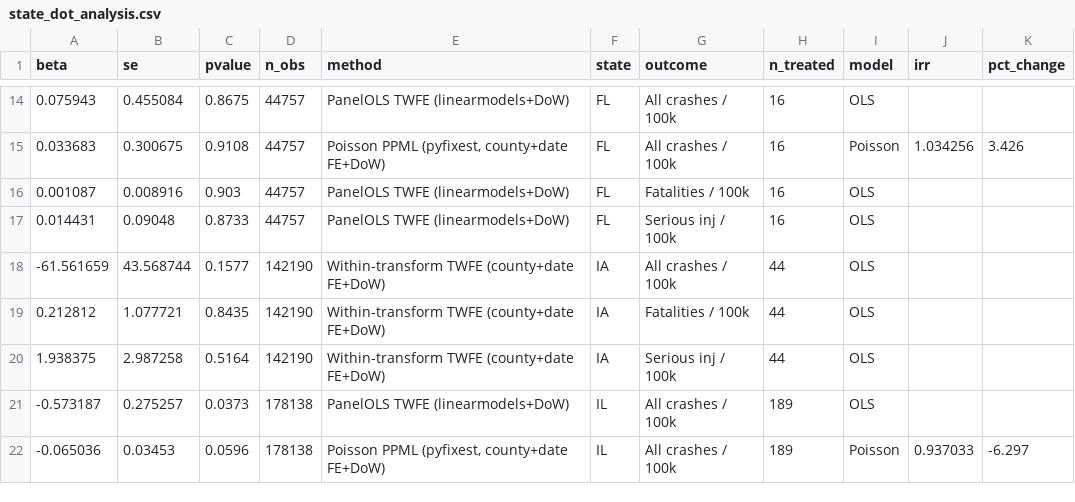
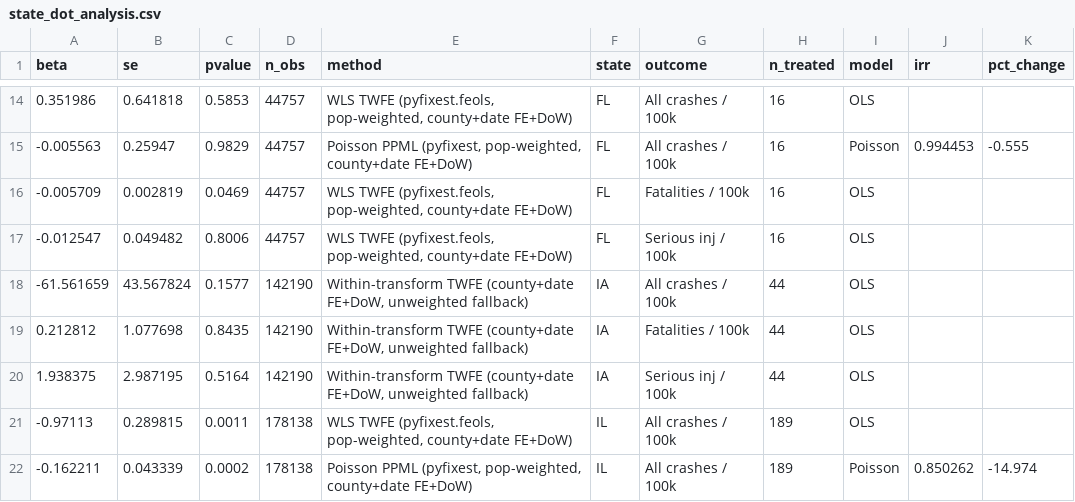
Before and after one commit to garyson03152003/Amber-alert-death, a CSV file: output/tables/state_dot_analysis.csv, drawn as a sheet; only a part is shown, gaps mark what is left out; the diff covers the shown part only.

```diff
--- a/output/tables/state_dot_analysis.csv
+++ b/output/tables/state_dot_analysis.csv
@@ -14,9 +14,9 @@ beta,se,pvalue,n_obs,method,state,outcome,n_treated,model,irr,pct_change
-0.075943,0.455084,0.8675,44757,PanelOLS TWFE (linearmodels+DoW),FL,All crashes / 100k,16,OLS,,
-0.033683,0.300675,0.9108,44757,"Poisson PPML (pyfixest, county+date FE+DoW)",FL,All crashes / 100k,16,Poisson,1.034256,3.426
-0.001087,0.008916,0.903,44757,PanelOLS TWFE (linearmodels+DoW),FL,Fatalities / 100k,16,OLS,,
-0.014431,0.09048,0.8733,44757,PanelOLS TWFE (linearmodels+DoW),FL,Serious inj / 100k,16,OLS,,
--61.561659,43.568744,0.1577,142190,Within-transform TWFE (county+date FE+DoW),IA,All crashes / 100k,44,OLS,,
-0.212812,1.077721,0.8435,142190,Within-transform TWFE (county+date FE+DoW),IA,Fatalities / 100k,44,OLS,,
-1.938375,2.987258,0.5164,142190,Within-transform TWFE (county+date FE+DoW),IA,Serious inj / 100k,44,OLS,,
--0.573187,0.275257,0.0373,178138,PanelOLS TWFE (linearmodels+DoW),IL,All crashes / 100k,189,OLS,,
--0.065036,0.03453,0.0596,178138,"Poisson PPML (pyfixest, county+date FE+DoW)",IL,All crashes / 100k,189,Poisson,0.937033,-6.297
+0.351986,0.641818,0.5853,44757,"WLS TWFE (pyfixest.feols, pop-weighted, county+date FE+DoW)",FL,All crashes / 100k,16,OLS,,
+-0.005563,0.25947,0.9829,44757,"Poisson PPML (pyfixest, pop-weighted, county+date FE+DoW)",FL,All crashes / 100k,16,Poisson,0.994453,-0.555
+-0.005709,0.002819,0.0469,44757,"WLS TWFE (pyfixest.feols, pop-weighted, county+date FE+DoW)",FL,Fatalities / 100k,16,OLS,,
+-0.012547,0.049482,0.8006,44757,"WLS TWFE (pyfixest.feols, pop-weighted, county+date FE+DoW)",FL,Serious inj / 100k,16,OLS,,
+-61.561659,43.567824,0.1577,142190,"Within-transform TWFE (county+date FE+DoW, unweighted fallback)",IA,All crashes / 100k,44,OLS,,
+0.212812,1.077698,0.8435,142190,"Within-transform TWFE (county+date FE+DoW, unweighted fallback)",IA,Fatalities / 100k,44,OLS,,
+1.938375,2.987195,0.5164,142190,"Within-transform TWFE (county+date FE+DoW, unweighted fallback)",IA,Serious inj / 100k,44,OLS,,
+-0.97113,0.289815,0.0011,178138,"WLS TWFE (pyfixest.feols, pop-weighted, county+date FE+DoW)",IL,All crashes / 100k,189,OLS,,
+-0.162211,0.043339,0.0002,178138,"Poisson PPML (pyfixest, pop-weighted, county+date FE+DoW)",IL,All crashes / 100k,189,Poisson,0.850262,-14.974
```
Also changed, not shown: 143 edited cells elsewhere in this file, output/tables/ca_time_window_results.csv, output/tables/sleep_phase_analysis.csv, 2 other files.
